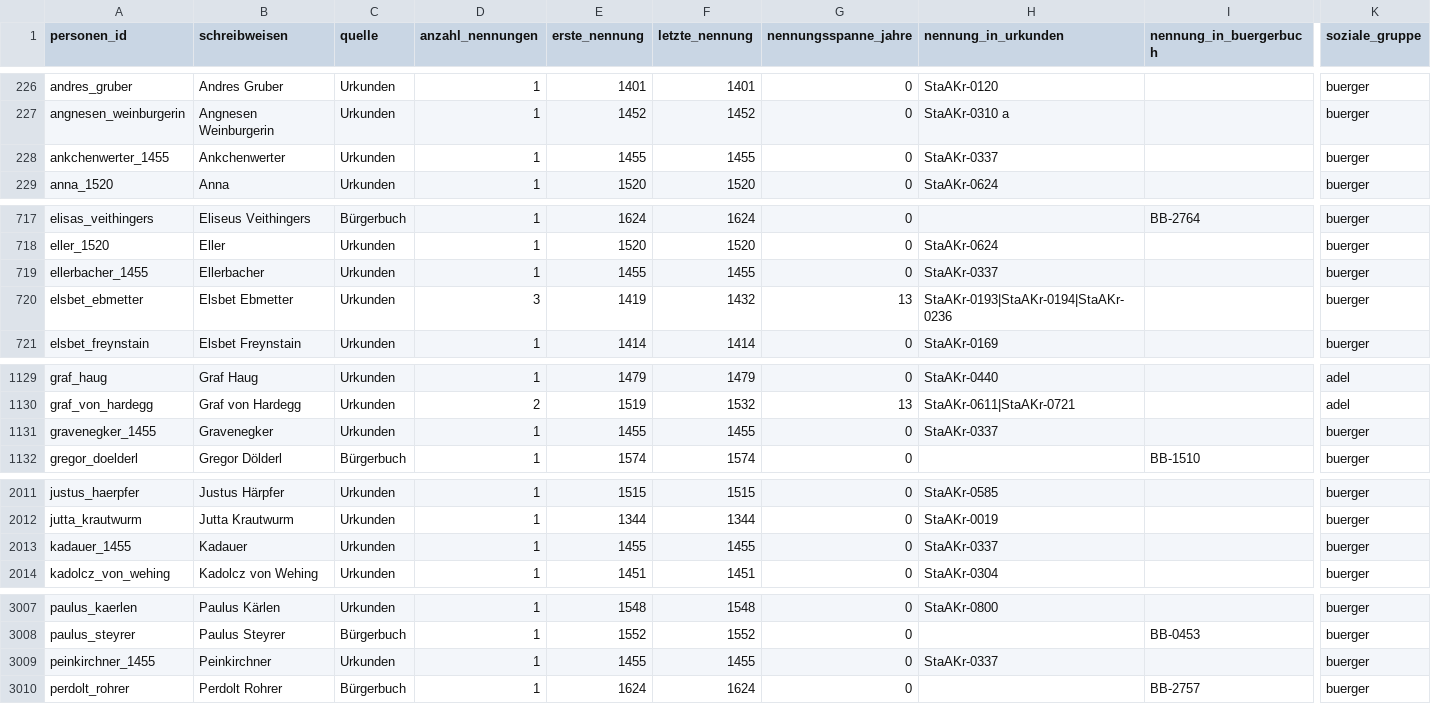
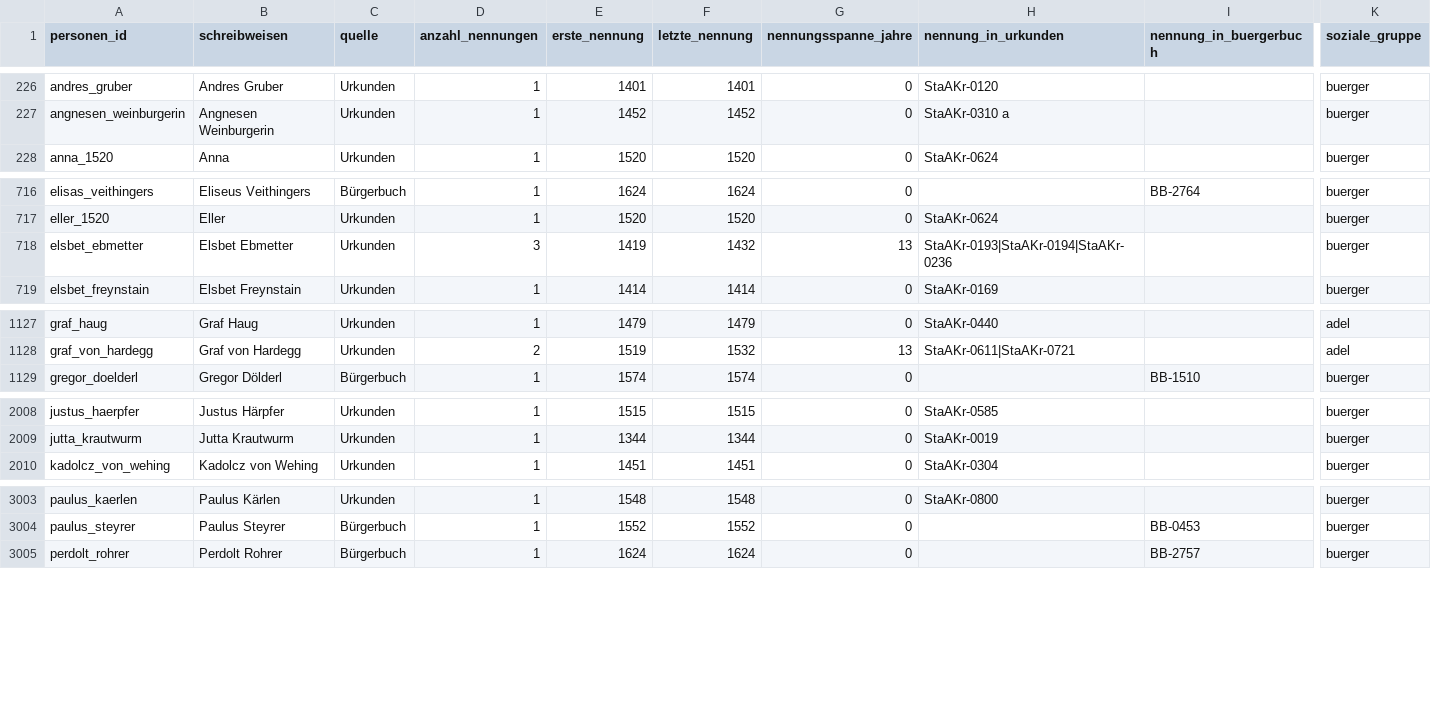
Before and after one commit to alexcapellmann-alt/Interface-Krems, a CSV file: data/personenliste.csv, drawn as a sheet; only a part is shown, gaps mark what is left out; rows hold the shown columns only; the diff covers the shown part only; the diff names each change by its address in the sheet, - before the commit and + after, or states it on an @@ line.

Commit message:
placenames urkunde

```diff
--- a/data/personenliste.csv
+++ b/data/personenliste.csv
-row 228: ankchenwerter_1455 | Ankchenwerter | Urkunden | 1 | 1455 | 1455 | 0 | StaAKr-0337 |  | buerger
-row 719: ellerbacher_1455 | Ellerbacher | Urkunden | 1 | 1455 | 1455 | 0 | StaAKr-0337 |  | buerger
-row 1131: gravenegker_1455 | Gravenegker | Urkunden | 1 | 1455 | 1455 | 0 | StaAKr-0337 |  | buerger
-row 2013: kadauer_1455 | Kadauer | Urkunden | 1 | 1455 | 1455 | 0 | StaAKr-0337 |  | buerger
-row 3009: peinkirchner_1455 | Peinkirchner | Urkunden | 1 | 1455 | 1455 | 0 | StaAKr-0337 |  | buerger
```
Also changed, not shown: 1 removed row elsewhere in this file, data/orte.csv, data/urkunden.csv, 2 other files.
